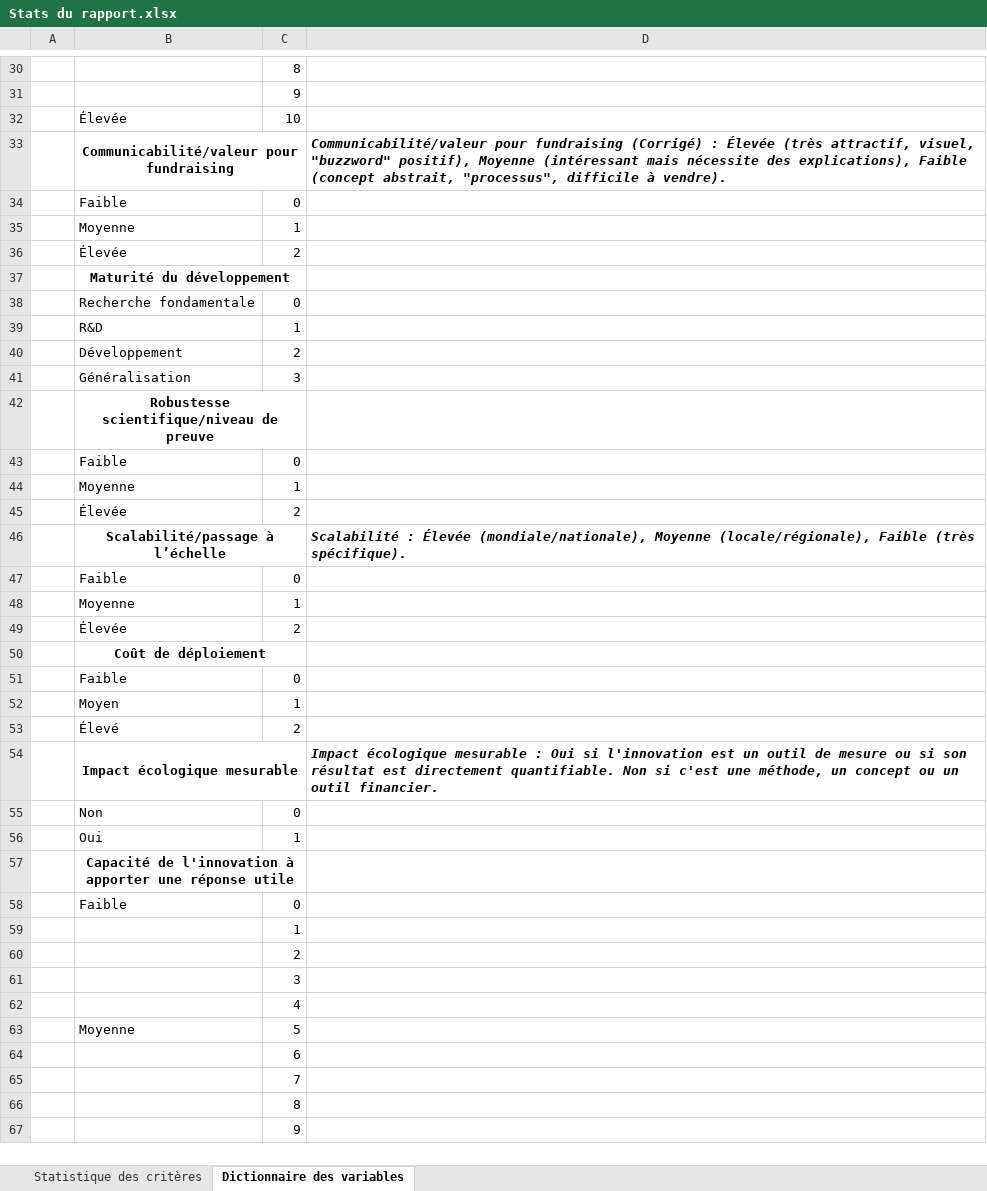
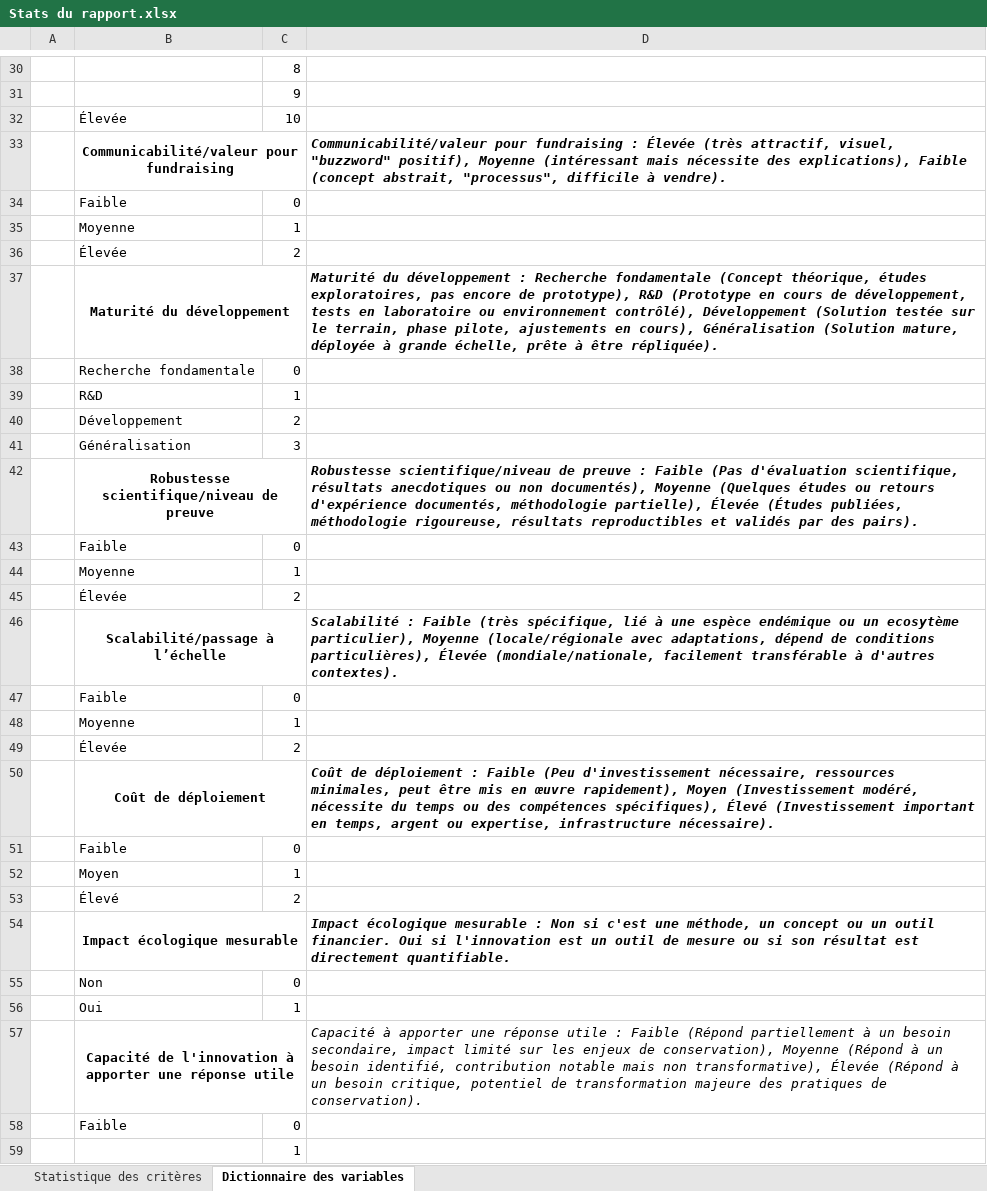
Before and after one commit to FAVIERPaul/tableau-bord-innovations-WWF, an Excel workbook: Stats du rapport.xlsx, sheet Dictionnaire des variables, drawn as a sheet; only a part is shown, gaps mark what is left out; the shorter side is filled out with more unchanged rows; values as stored, in another font and other column widths than the file's, no borders; the diff covers the shown part only; the diff names each change by its address in the sheet, - before the commit and + after, or states it on an @@ line.

Commit message:
ajout des onglets de veille optimisé, retour d'exp par pg, amelioration du visuel

```diff
--- a/Stats du rapport.xlsx (sheet Dictionnaire des variables)
+++ b/Stats du rapport.xlsx (sheet Dictionnaire des variables)
-D33: …pour fundraising (Corrigé) : Élevée…
+D33: …pour fundraising : Élevée…
-D37: (empty)
+D37: Maturité du développement : Recherche fondamentale (Concept théorique, études exploratoires, pas encore de prototype), R&D (Prototype en cours de développement, tests en laboratoire ou environnement contrôlé), Développement (Solution testée sur le terrain, phase pilote, ajustements en cours), Généralisation (Solution mature, déployée à grande échelle, prête à être répliquée).
-D42: (empty)
+D42: Robustesse scientifique/niveau de preuve : Faible (Pas d'évaluation scientifique, résultats anecdotiques ou non documentés), Moyenne (Quelques études ou retours d'expérience documentés, méthodologie partielle), Élevée (Études publiées, méthodologie rigoureuse, résultats reproductibles et validés par des pairs).
-D46: Scalabilité : Élevée (mondiale/nationale), Moyenne (locale/régionale), Faible (très spécifique).
+D46: Scalabilité : Faible (très spécifique, lié à une espèce endémique ou un ecosytème particulier), Moyenne (locale/régionale avec adaptations, dépend de conditions particulières), Élevée (mondiale/nationale, facilement transférable à d'autres contextes).
-D50: (empty)
+D50: Coût de déploiement : Faible (Peu d'investissement nécessaire, ressources minimales, peut être mis en œuvre rapidement), Moyen (Investissement modéré, nécessite du temps ou des compétences spécifiques), Élevé (Investissement important en temps, argent ou expertise, infrastructure nécessaire).
-D54: …mesurable : Oui si l'innovation est un outil de mesure ou si son résultat est directement quantifiable. Non si c'est une méthode, un concept ou un outil financier.
+D54: …mesurable : Non si c'est une méthode, un concept ou un outil financier. Oui si l'innovation est un outil de mesure ou si son résultat est directement quantifiable.
-D57: (empty)
+D57: Capacité à apporter une réponse utile : Faible (Répond partiellement à un besoin secondaire, impact limité sur les enjeux de conservation), Moyenne (Répond à un besoin identifié, contribution notable mais non transformative), Élevée (Répond à un besoin critique, potentiel de transformation majeure des pratiques de conservation).
```
Also changed, not shown: 9 edited cells and cell formats elsewhere in this sheet, sheet Statistique des critères, hidden cells, 4 other files.
